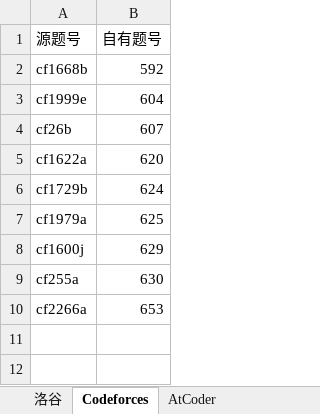
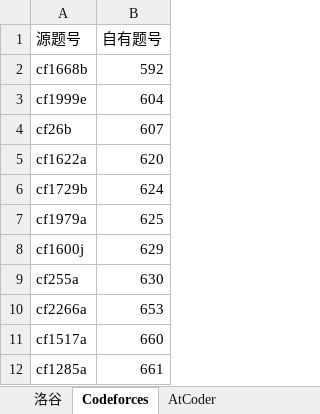
Before and after one commit to conanforever22/oj-resetta, an Excel workbook: mappings.xlsx, sheet Codeforces, drawn as a sheet; values as stored, in another font and other column widths than the file's, no borders; the diff names each change by its address in the sheet, - before the commit and + after, or states it on an @@ line.

```diff
--- a/mappings.xlsx (sheet Codeforces)
+++ b/mappings.xlsx (sheet Codeforces)
+row 11: cf1517a | 660
+row 12: cf1285a | 661
```
Also changed, not shown: sheet 洛谷.
